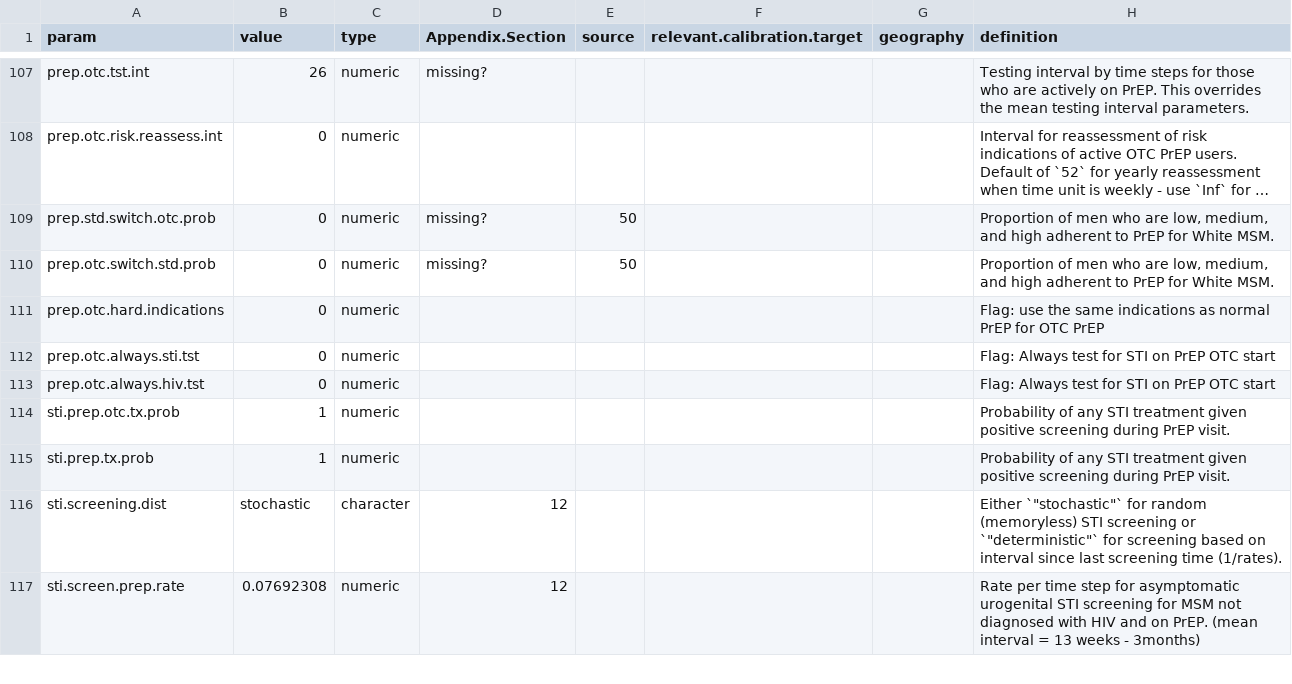
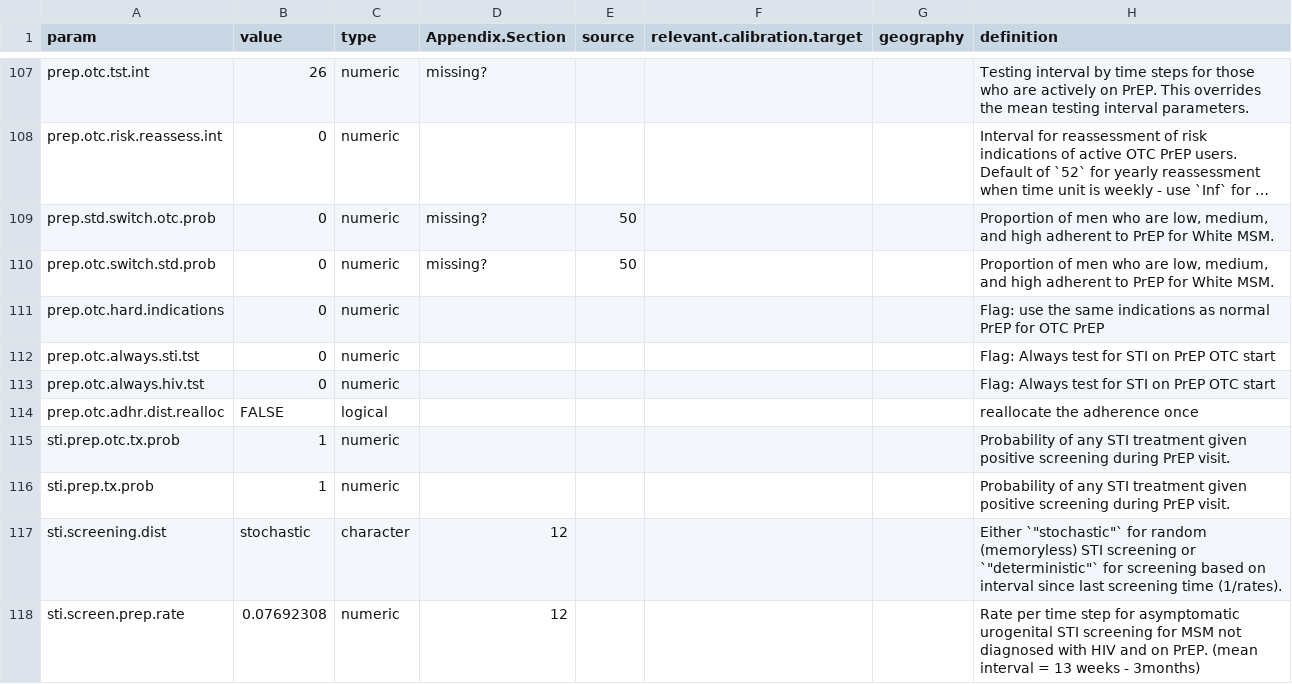
Before and after one commit to AdrienLeGuillou/EpiModelHIV-Template, a CSV file: data/input/model_parameters.csv, drawn as a sheet; only a part is shown, gaps mark what is left out; long unchanged cells end in …; the diff names each change by its address in the sheet, - before the commit and + after, or states it on an @@ line.

Commit message:
scs + realloc adhr

```diff
--- a/data/input/model_parameters.csv
+++ b/data/input/model_parameters.csv
+row 114: prep.otc.adhr.dist.realloc | FALSE | logical |  |  |  |  | reallocate the adherence once
```
Also changed, not shown: 2 other files.
